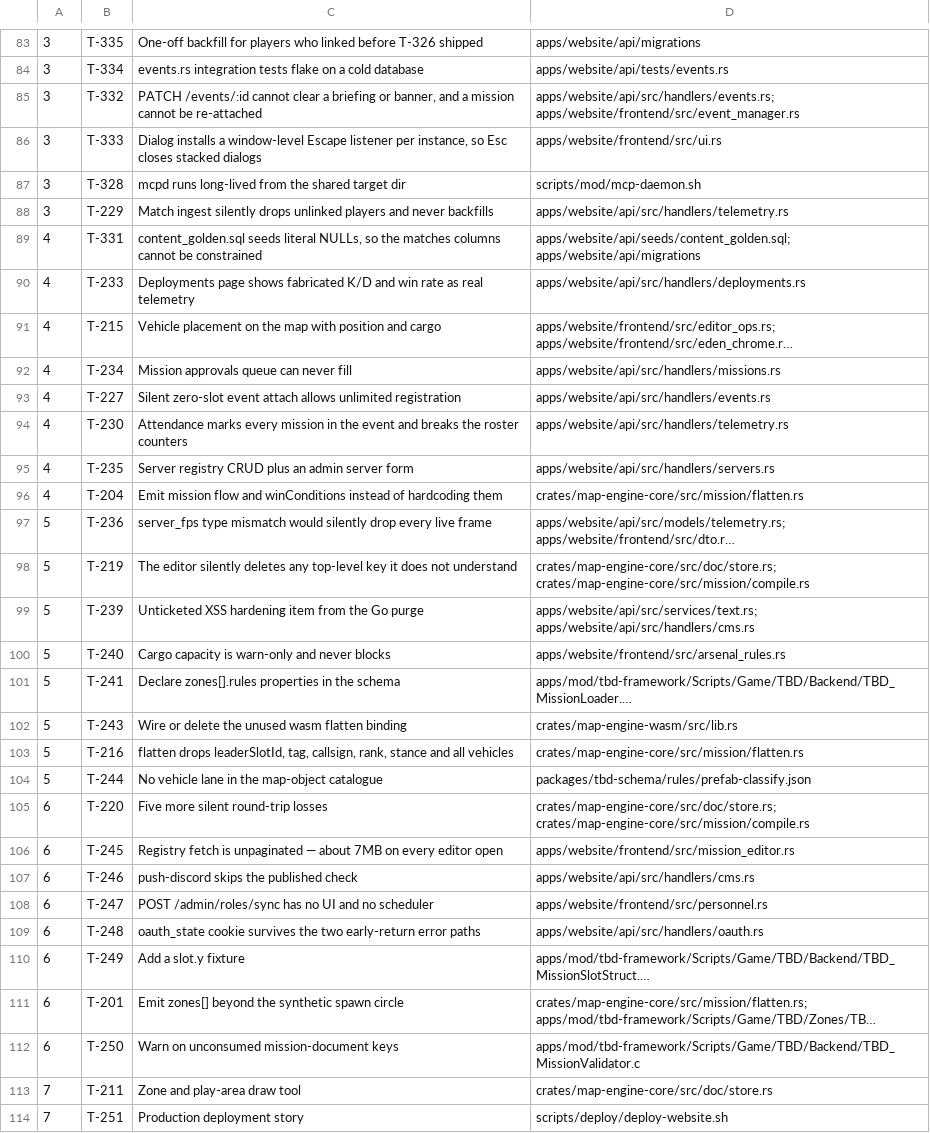
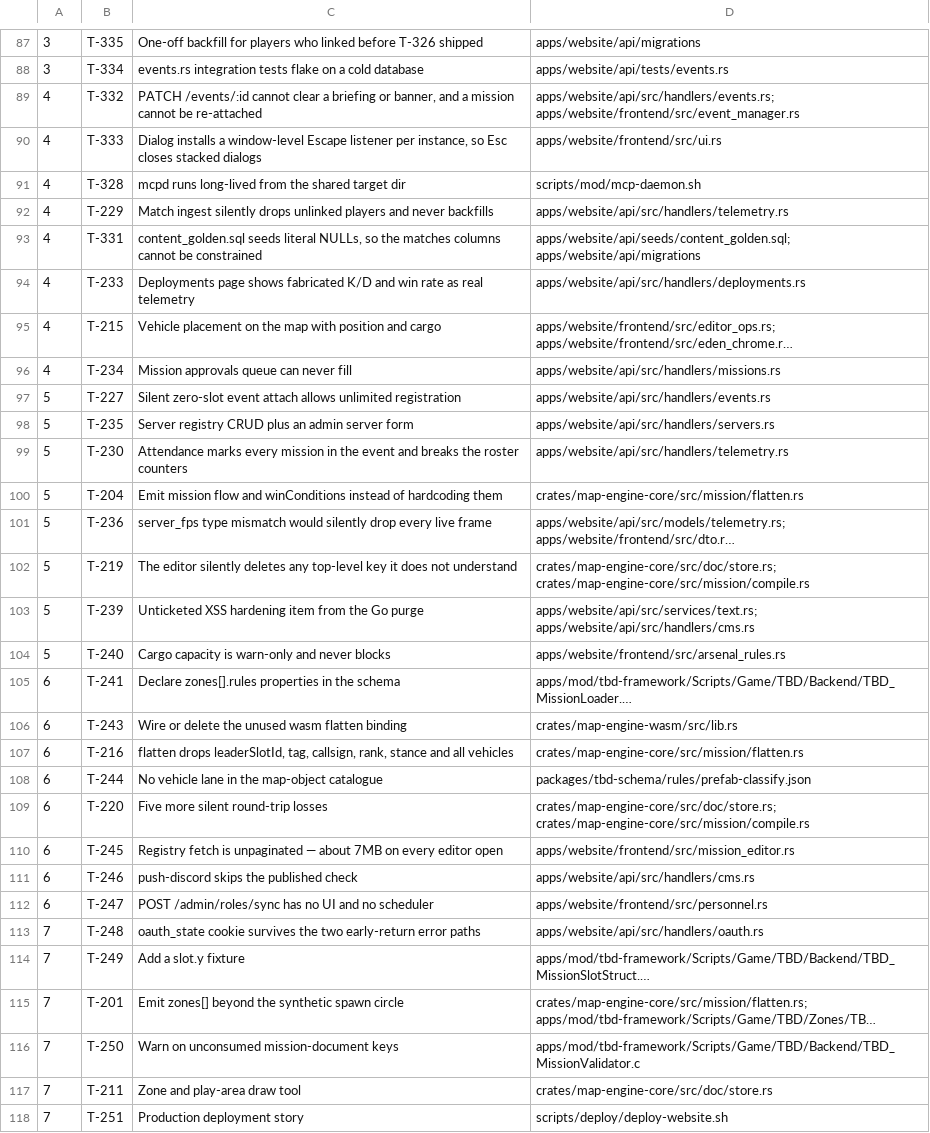
Before and after one commit to darkforce09/TBD-reforger, a TSV file: docs/platform/wave_plan.tsv, drawn as a sheet; only a part is shown, gaps mark what is left out; long unchanged cells end in …; removed rows and columns are numbered as before the commit, all else as after; the diff covers the shown part only; the diff names each change by its address in the sheet, - before the commit and + after, or states it on an @@ line.

```diff
--- a/docs/platform/wave_plan.tsv
+++ b/docs/platform/wave_plan.tsv
-A89:A92: 3
+A89:A92: 4
-A97: 4
+A97: 5
-row 94: 4 | T-230 | Attendance marks every mission in the event and breaks the roster counters | apps/website/api/src/handlers/telemetry.rs
-A98: 4
+A98: 5
+row 99: 5 | T-230 | Attendance marks every mission in the event and breaks the roster counters | apps/website/api/src/handlers/telemetry.rs
-A100: 4
+A100: 5
-A105:A108: 5
+A105:A108: 6
-A113:A116: 6
+A113:A116: 7
```
Also changed, not shown: 9 added rows, 5 removed rows and 35 edited cells elsewhere in this file, 2 other files.
